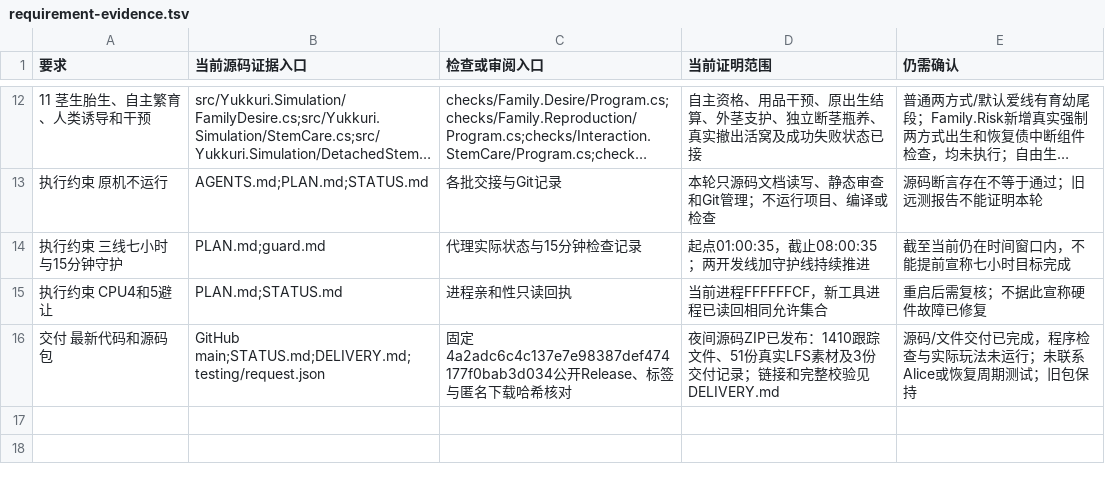
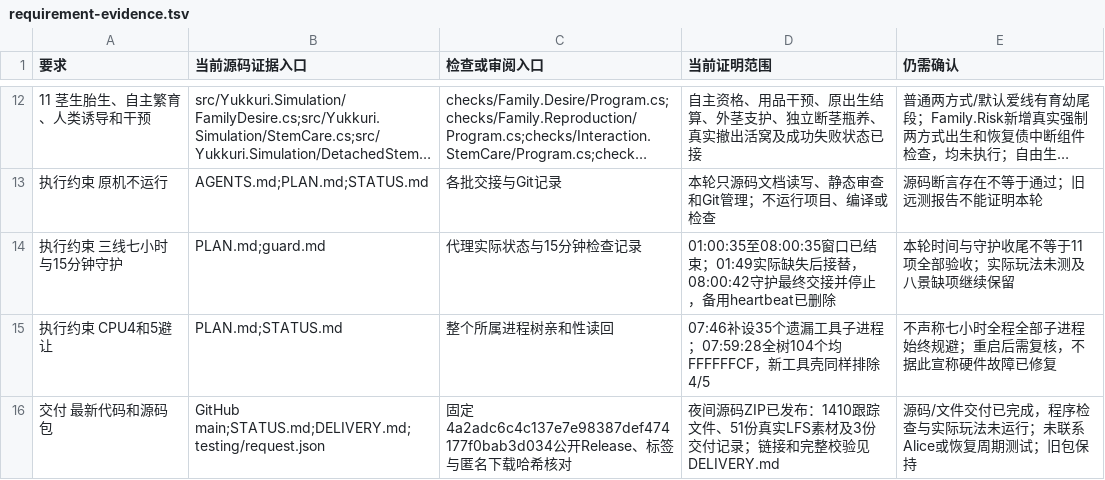
Before and after one commit to AsukaLangrey/Yukkuri, a TSV file: planning/stages/night-three-lines-20261031/requirement-evidence.tsv, drawn as a sheet; only a part is shown, gaps mark what is left out; long unchanged cells end in ….

```diff
--- a/planning/stages/night-three-lines-20261031/requirement-evidence.tsv
+++ b/planning/stages/night-three-lines-20261031/requirement-evidence.tsv
@@ -13,4 +13,4 @@
 执行约束 原机不运行	AGENTS.md;PLAN.md;STATUS.md	各批交接与Git记录	本轮只源码文档读写、静态审查和Git管理；不运行项目、编译或检查	源码断言存在不等于通过；旧远测报告不能证明本轮
-执行约束 三线七小时与15分钟守护	PLAN.md;guard.md	代理实际状态与15分钟检查记录	起点01:00:35，截止08:00:35；两开发线加守护线持续推进	截至当前仍在时间窗口内，不能提前宣称七小时目标完成
-执行约束 CPU4和5避让	PLAN.md;STATUS.md	进程亲和性只读回执	当前进程FFFFFFCF，新工具进程已读回相同允许集合	重启后需复核；不据此宣称硬件故障已修复
+执行约束 三线七小时与15分钟守护	PLAN.md;guard.md	代理实际状态与15分钟检查记录	01:00:35至08:00:35窗口已结束；01:49实际缺失后接替，08:00:42守护最终交接并停止，备用heartbeat已删除	本轮时间与守护收尾不等于11项全部验收；实际玩法未测及八景缺项继续保留
+执行约束 CPU4和5避让	PLAN.md;STATUS.md	整个所属进程树亲和性读回	07:46补设35个遗漏工具子进程；07:59:28全树104个均FFFFFFCF，新工具壳同样排除4/5	不声称七小时全程全部子进程始终规避；重启后需复核，不据此宣称硬件故障已修复
 交付 最新代码和源码包	GitHub main;STATUS.md;DELIVERY.md;testing/request.json	固定4a2adc6c4c137e7e98387def474177f0bab3d034公开Release、标签与匿名下载哈希核对	夜间源码ZIP已发布：1410跟踪文件、51份真实LFS素材及3份交付记录；链接和完整校验见DELIVERY.md	源码/文件交付已完成，程序检查与实际玩法未运行；未联系Alice或恢复周期测试；旧包保持
```
Also changed, not shown: 6 other files.
